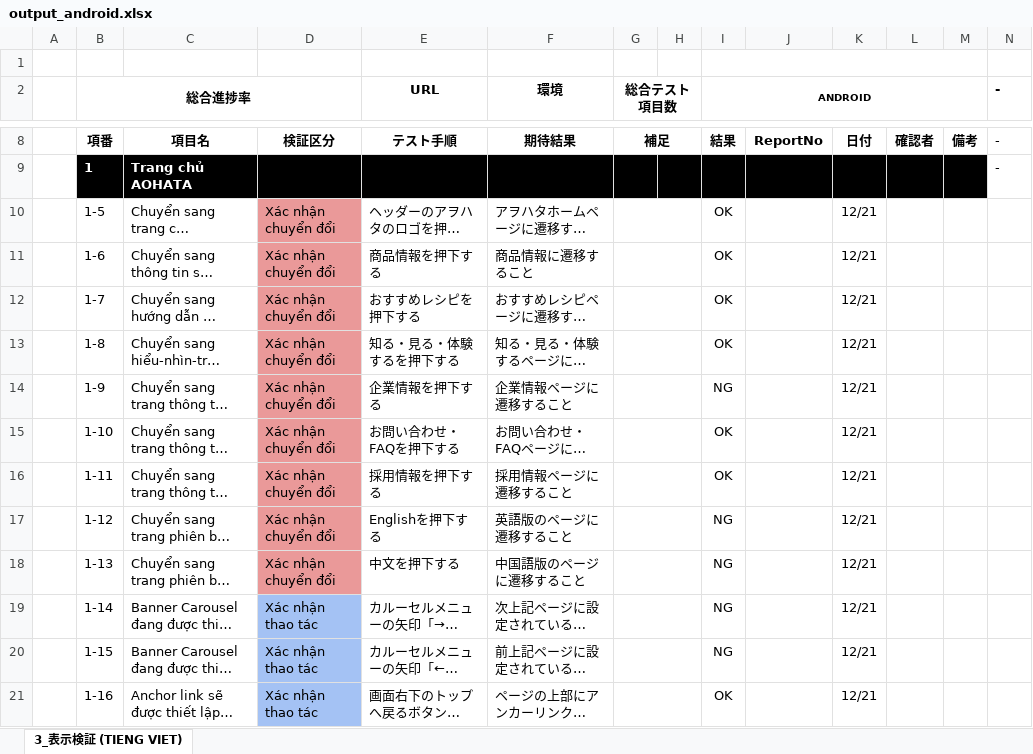
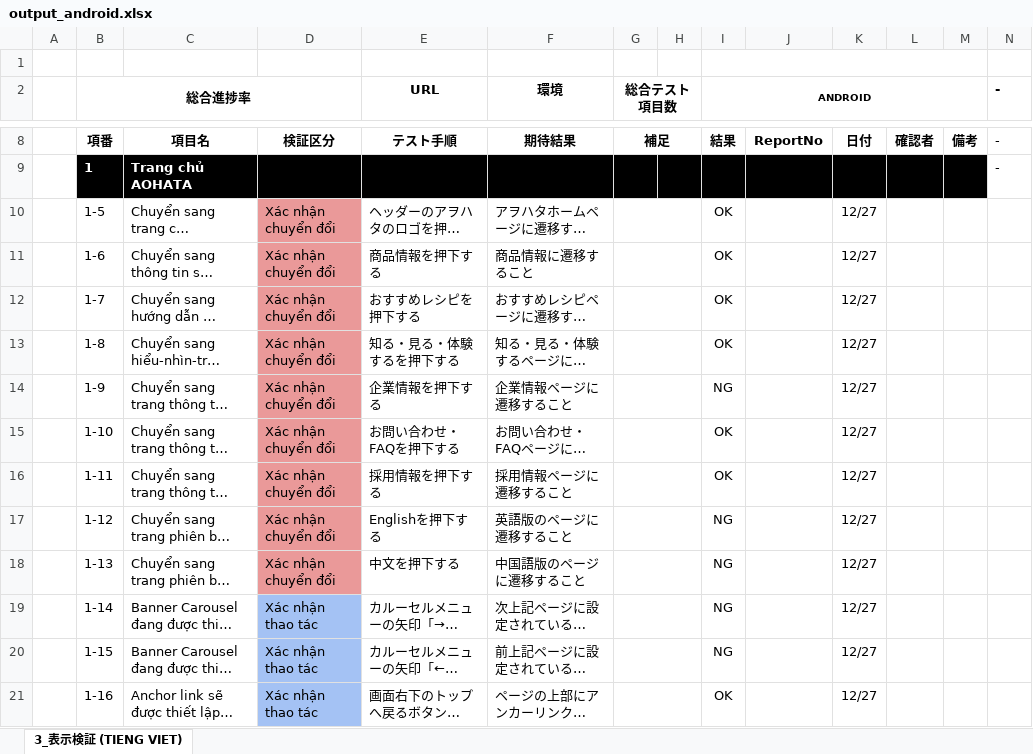
Before and after one commit to tanle406/code_demo_test_web, an Excel workbook: output/output_android.xlsx, sheet 3_表示検証 (TIENG VIET), drawn as a sheet; only a part is shown, gaps mark what is left out; long unchanged cells end in …; values as stored, in another font and other column widths than the file's, no borders; conditional formats not drawn; the diff names each change by its address in the sheet, - before the commit and + after, or states it on an @@ line.

```diff
--- a/output/output_android.xlsx (sheet 3_表示検証 (TIENG VIET))
+++ b/output/output_android.xlsx (sheet 3_表示検証 (TIENG VIET))
-K10:K21: 12/21
+K10:K21: 12/27
```
Also changed, not shown: output/output.xlsx, tmpl/tmpl_scenario.xlsx, 17 other files.
